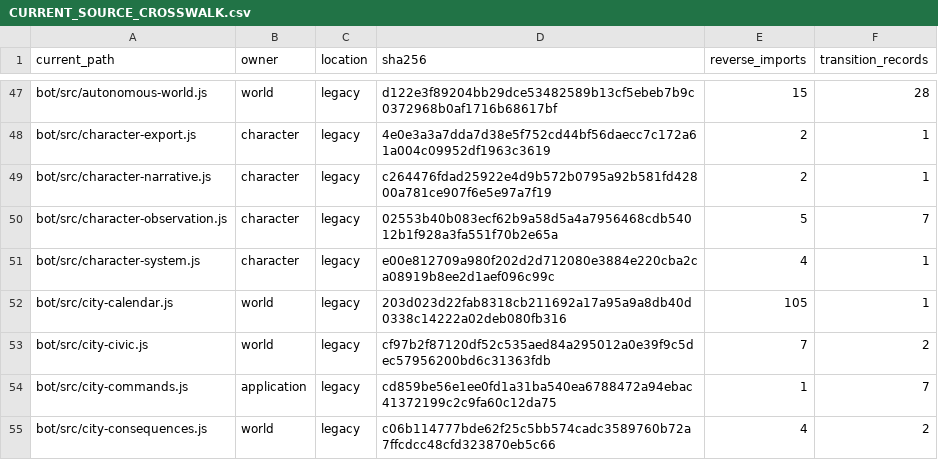
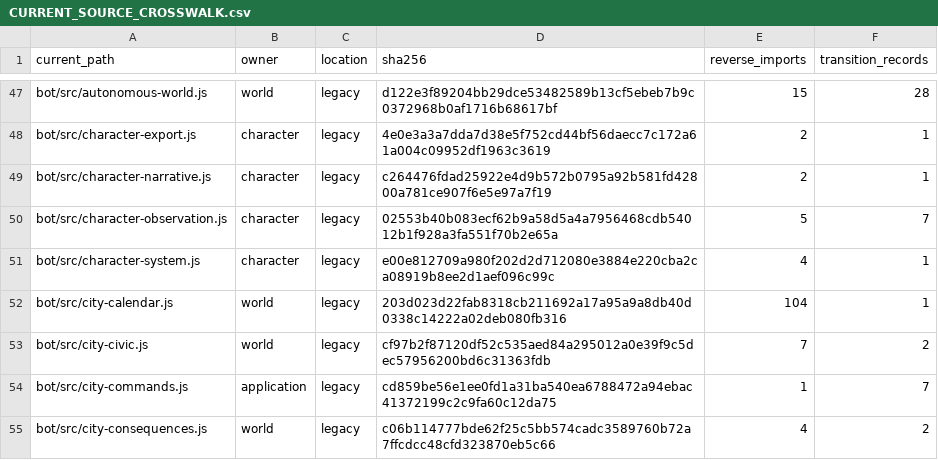
Before and after one commit to KeshireTheChaotic/Veiled_City, a CSV file: docs/Implementation_Plans/Framework_Refactor/AUDIT-20261026/CURRENT_SOURCE_CROSSWALK.csv, drawn as a sheet; only a part is shown, gaps mark what is left out; the diff covers the shown part only.

```diff
--- a/docs/Implementation_Plans/Framework_Refactor/AUDIT-20261026/CURRENT_SOURCE_CROSSWALK.csv
+++ b/docs/Implementation_Plans/Framework_Refactor/AUDIT-20261026/CURRENT_SOURCE_CROSSWALK.csv
@@ -51,3 +51,3 @@
 "bot/src/character-system.js","character","legacy","e00e812709a980f202d2d712080e3884e220cba2ca08919b8ee2d1aef096c99c","4","1"
-"bot/src/city-calendar.js","world","legacy","203d023d22fab8318cb211692a17a95a9a8db40d0338c14222a02deb080fb316","105","1"
+"bot/src/city-calendar.js","world","legacy","203d023d22fab8318cb211692a17a95a9a8db40d0338c14222a02deb080fb316","104","1"
 "bot/src/city-civic.js","world","legacy","cf97b2f87120df52c535aed84a295012a0e39f9c5dec57956200bd6c31363fdb","7","2"
```
Also changed, not shown: 3 added rows and 15 edited cells elsewhere in this file, 31 other files.
